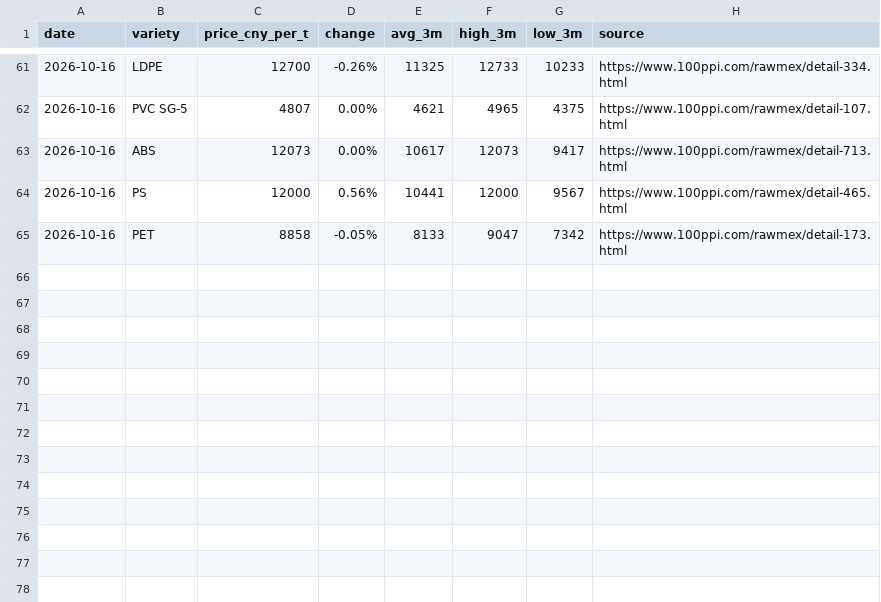
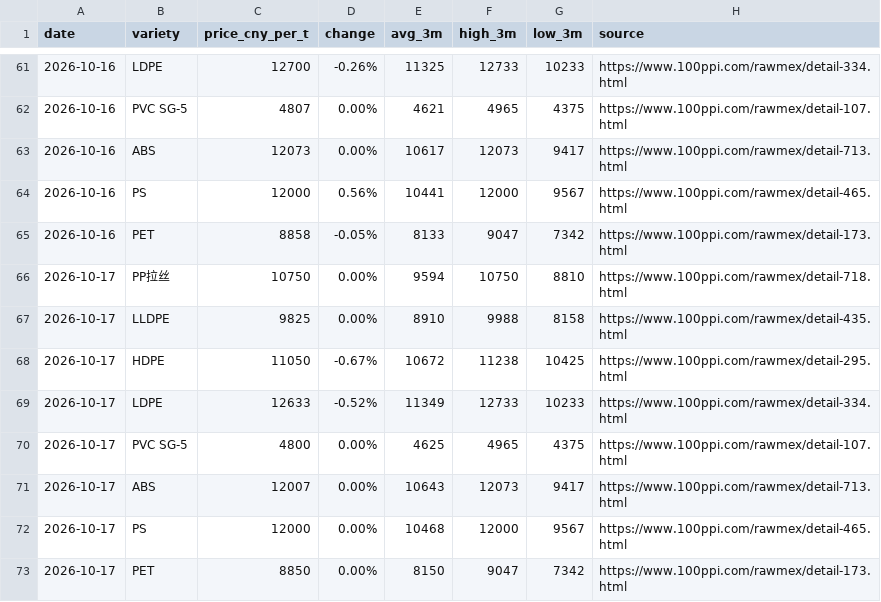
Before and after one commit to jchengwei60/china-plastic-prices, a CSV file: data/latest.csv, drawn as a sheet; only a part is shown, gaps mark what is left out; the diff names each change by its address in the sheet, - before the commit and + after, or states it on an @@ line.

Commit message:
update data/latest.csv

```diff
--- a/data/latest.csv
+++ b/data/latest.csv
+row 66: 2026-10-17 | PP拉丝 | 10750 | 0.00% | 9594 | 10750 | 8810 | https://www.100ppi.com/rawmex/detail-718.html
+row 67: 2026-10-17 | LLDPE | 9825 | 0.00% | 8910 | 9988 | 8158 | https://www.100ppi.com/rawmex/detail-435.html
+row 68: 2026-10-17 | HDPE | 11050 | -0.67% | 10672 | 11238 | 10425 | https://www.100ppi.com/rawmex/detail-295.html
+row 69: 2026-10-17 | LDPE | 12633 | -0.52% | 11349 | 12733 | 10233 | https://www.100ppi.com/rawmex/detail-334.html
+row 70: 2026-10-17 | PVC SG-5 | 4800 | 0.00% | 4625 | 4965 | 4375 | https://www.100ppi.com/rawmex/detail-107.html
+row 71: 2026-10-17 | ABS | 12007 | 0.00% | 10643 | 12073 | 9417 | https://www.100ppi.com/rawmex/detail-713.html
+row 72: 2026-10-17 | PS | 12000 | 0.00% | 10468 | 12000 | 9567 | https://www.100ppi.com/rawmex/detail-465.html
+row 73: 2026-10-17 | PET | 8850 | 0.00% | 8150 | 9047 | 7342 | https://www.100ppi.com/rawmex/detail-173.html
```
